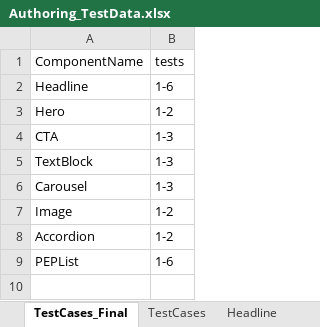
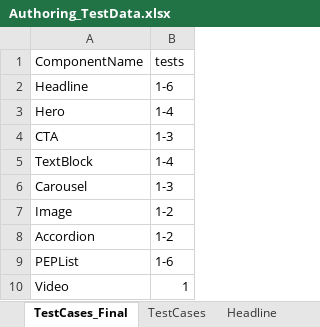
Before and after one commit to naren16154/CPSPortal, an Excel workbook: Authoring_TestData.xlsx, sheet TestCases_Final, drawn as a sheet; values as stored, in another font and other column widths than the file's, no borders; the diff names each change by its address in the sheet, - before the commit and + after, or states it on an @@ line.

```diff
--- a/Authoring_TestData.xlsx (sheet TestCases_Final)
+++ b/Authoring_TestData.xlsx (sheet TestCases_Final)
-B3 (tests): 1-2
+B3 (tests): 1-4
-B5 (tests): 1-3
+B5 (tests): 1-4
+row 10: Video | 1
```
Also changed, not shown: sheet Hero, sheet Carousel, sheet CTA, sheet Headline, sheet TextBlock, sheet TestCases, 1 more sheet, 24 other files.
